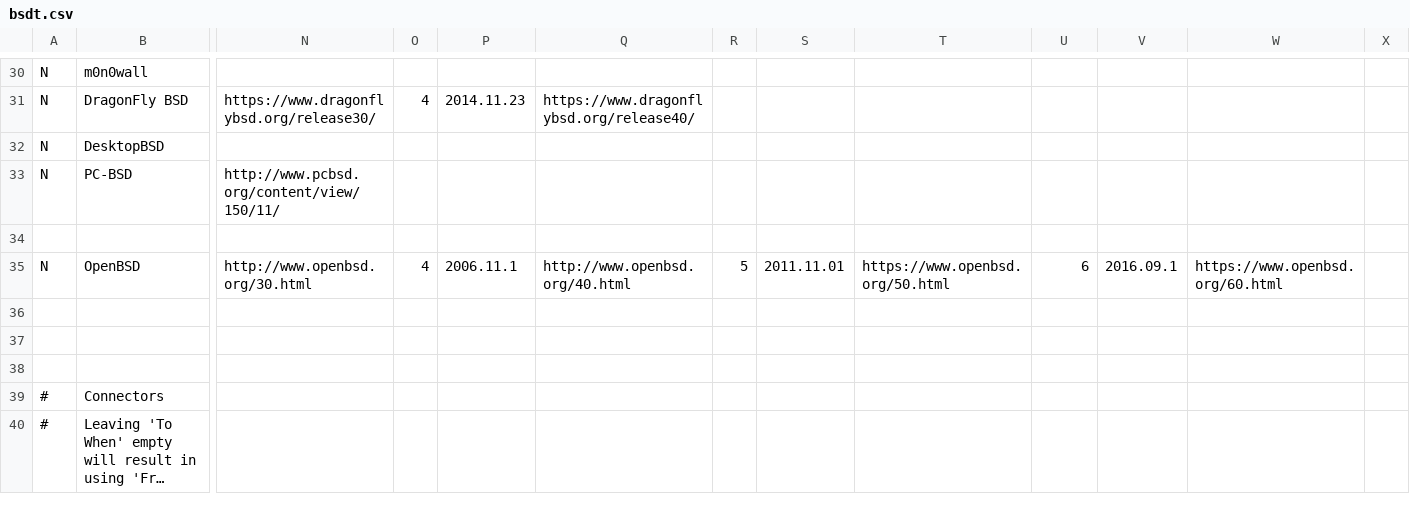
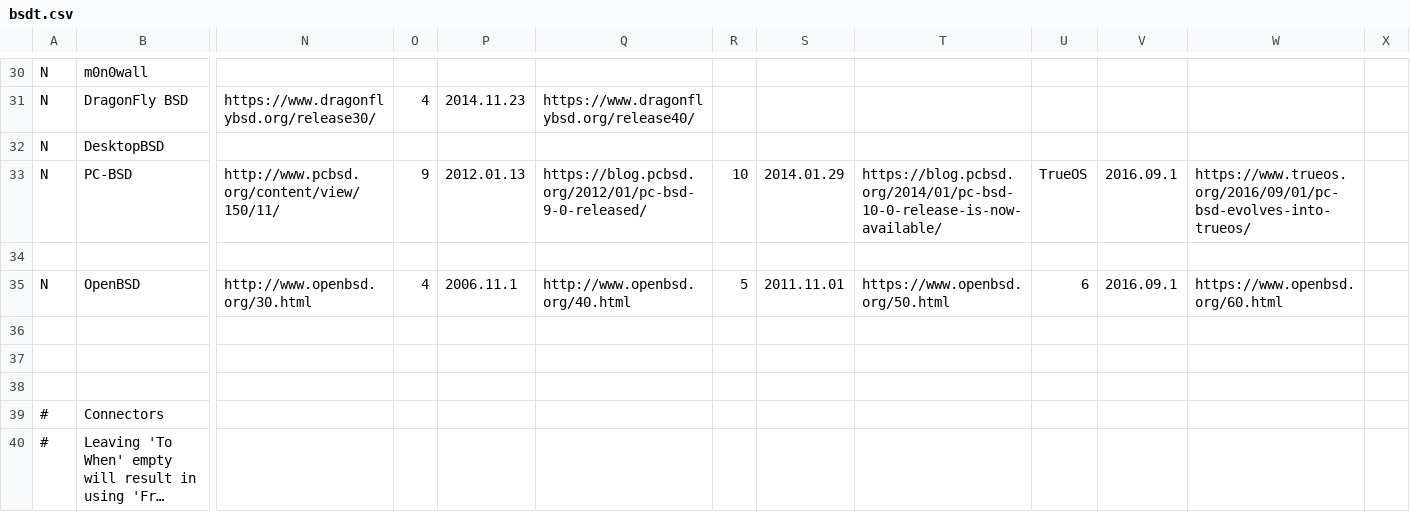
Before and after one commit to FabioLolix/BSD-Timeline, a CSV file: bsdt.csv, drawn as a sheet; only a part is shown, gaps mark what is left out; long unchanged cells end in …; the diff names each change by its address in the sheet, - before the commit and + after, or states it on an @@ line.

Commit message:
Added release version for PC-BSD, renamed to TrueOS

```diff
--- a/bsdt.csv
+++ b/bsdt.csv
-O33: (empty)
+O33: 9
-P33: (empty)
+P33: 2012.01.13
-Q33: (empty)
+Q33: https://blog.pcbsd.org/2012/01/pc-bsd-9-0-released/
-R33: (empty)
+R33: 10
-S33: (empty)
+S33: 2014.01.29
-T33: (empty)
+T33: https://blog.pcbsd.org/2014/01/pc-bsd-10-0-release-is-now-available/
-U33: (empty)
+U33: TrueOS
-V33: (empty)
+V33: 2016.09.1
-W33: (empty)
+W33: https://www.trueos.org/2016/09/01/pc-bsd-evolves-into-trueos/
```
Also changed, not shown: 1 other file.
